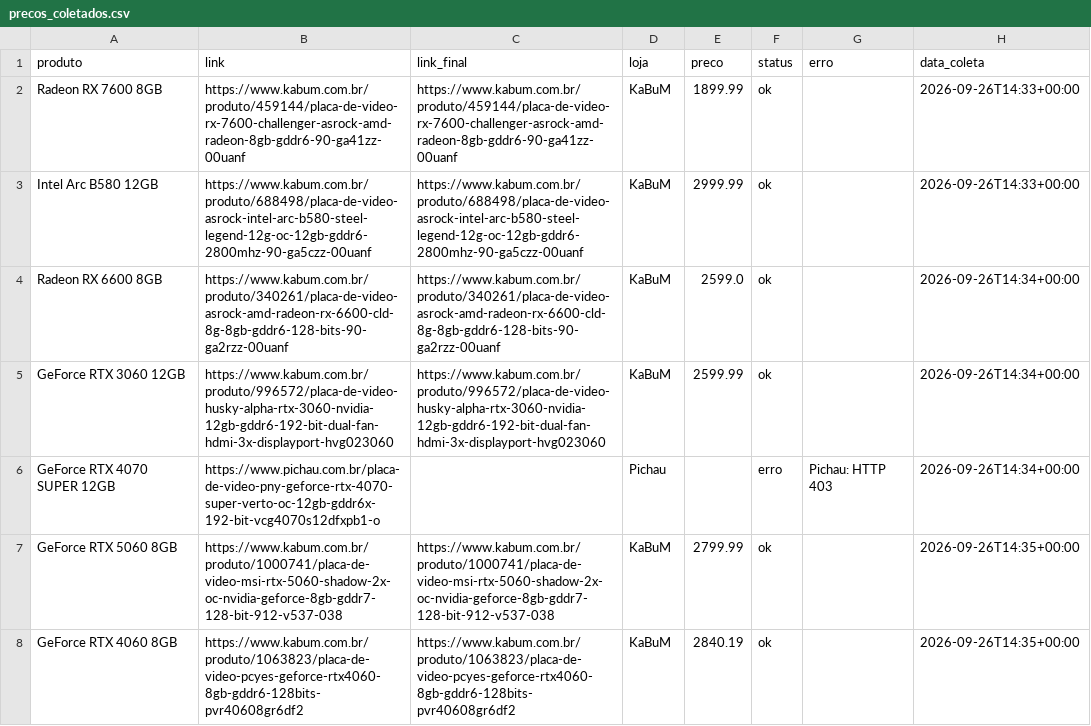
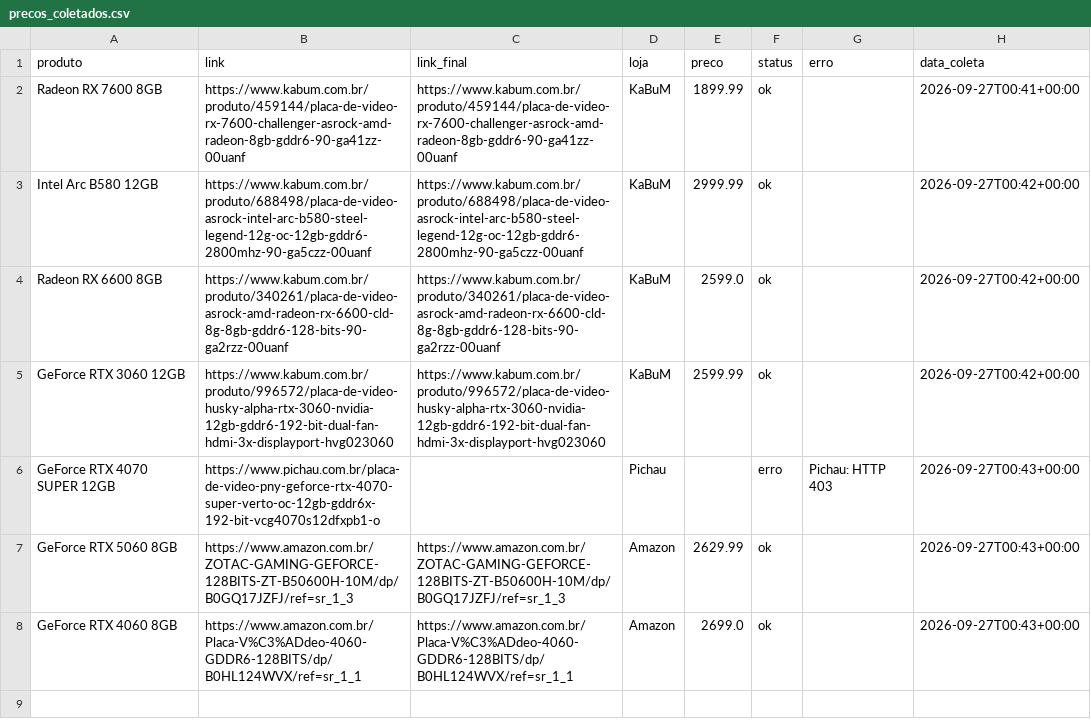
Before and after one commit to fabioconceicao22/radar-gpu-gamer-br, a CSV file: data/precos_coletados.csv, drawn as a sheet.

```diff
--- a/data/precos_coletados.csv
+++ b/data/precos_coletados.csv
@@ -1,8 +1,8 @@
 produto,link,link_final,loja,preco,status,erro,data_coleta
-Radeon RX 7600 8GB,https://www.kabum.com.br/produto/459144/placa-de-video-rx-7600-challenger-asrock-amd-radeon-8gb-gddr6-90-ga41zz-00uanf,https://www.kabum.com.br/produto/459144/placa-de-video-rx-7600-challenger-asrock-amd-radeon-8gb-gddr6-90-ga41zz-00uanf,KaBuM,1899.99,ok,,2026-09-26T14:33+00:00
-Intel Arc B580 12GB,https://www.kabum.com.br/produto/688498/placa-de-video-asrock-intel-arc-b580-steel-legend-12g-oc-12gb-gddr6-2800mhz-90-ga5czz-00uanf,https://www.kabum.com.br/produto/688498/placa-de-video-asrock-intel-arc-b580-steel-legend-12g-oc-12gb-gddr6-2800mhz-90-ga5czz-00uanf,KaBuM,2999.99,ok,,2026-09-26T14:33+00:00
-Radeon RX 6600 8GB,https://www.kabum.com.br/produto/340261/placa-de-video-asrock-amd-radeon-rx-6600-cld-8g-8gb-gddr6-128-bits-90-ga2rzz-00uanf,https://www.kabum.com.br/produto/340261/placa-de-video-asrock-amd-radeon-rx-6600-cld-8g-8gb-gddr6-128-bits-90-ga2rzz-00uanf,KaBuM,2599.0,ok,,2026-09-26T14:34+00:00
-GeForce RTX 3060 12GB,https://www.kabum.com.br/produto/996572/placa-de-video-husky-alpha-rtx-3060-nvidia-12gb-gddr6-192-bit-dual-fan-hdmi-3x-displayport-hvg023060,https://www.kabum.com.br/produto/996572/placa-de-video-husky-alpha-rtx-3060-nvidia-12gb-gddr6-192-bit-dual-fan-hdmi-3x-displayport-hvg023060,KaBuM,2599.99,ok,,2026-09-26T14:34+00:00
-GeForce RTX 4070 SUPER 12GB,https://www.pichau.com.br/placa-de-video-pny-geforce-rtx-4070-super-verto-oc-12gb-gddr6x-192-bit-vcg4070s12dfxpb1-o,,Pichau,,erro,Pichau: HTTP 403,2026-09-26T14:34+00:00
-GeForce RTX 5060 8GB,https://www.kabum.com.br/produto/1000741/placa-de-video-msi-rtx-5060-shadow-2x-oc-nvidia-geforce-8gb-gddr7-128-bit-912-v537-038,https://www.kabum.com.br/produto/1000741/placa-de-video-msi-rtx-5060-shadow-2x-oc-nvidia-geforce-8gb-gddr7-128-bit-912-v537-038,KaBuM,2799.99,ok,,2026-09-26T14:35+00:00
-GeForce RTX 4060 8GB,https://www.kabum.com.br/produto/1063823/placa-de-video-pcyes-geforce-rtx4060-8gb-gddr6-128bits-pvr40608gr6df2,https://www.kabum.com.br/produto/1063823/placa-de-video-pcyes-geforce-rtx4060-8gb-gddr6-128bits-pvr40608gr6df2,KaBuM,2840.19,ok,,2026-09-26T14:35+00:00
+Radeon RX 7600 8GB,https://www.kabum.com.br/produto/459144/placa-de-video-rx-7600-challenger-asrock-amd-radeon-8gb-gddr6-90-ga41zz-00uanf,https://www.kabum.com.br/produto/459144/placa-de-video-rx-7600-challenger-asrock-amd-radeon-8gb-gddr6-90-ga41zz-00uanf,KaBuM,1899.99,ok,,2026-09-27T00:41+00:00
+Intel Arc B580 12GB,https://www.kabum.com.br/produto/688498/placa-de-video-asrock-intel-arc-b580-steel-legend-12g-oc-12gb-gddr6-2800mhz-90-ga5czz-00uanf,https://www.kabum.com.br/produto/688498/placa-de-video-asrock-intel-arc-b580-steel-legend-12g-oc-12gb-gddr6-2800mhz-90-ga5czz-00uanf,KaBuM,2999.99,ok,,2026-09-27T00:42+00:00
+Radeon RX 6600 8GB,https://www.kabum.com.br/produto/340261/placa-de-video-asrock-amd-radeon-rx-6600-cld-8g-8gb-gddr6-128-bits-90-ga2rzz-00uanf,https://www.kabum.com.br/produto/340261/placa-de-video-asrock-amd-radeon-rx-6600-cld-8g-8gb-gddr6-128-bits-90-ga2rzz-00uanf,KaBuM,2599.0,ok,,2026-09-27T00:42+00:00
+GeForce RTX 3060 12GB,https://www.kabum.com.br/produto/996572/placa-de-video-husky-alpha-rtx-3060-nvidia-12gb-gddr6-192-bit-dual-fan-hdmi-3x-displayport-hvg023060,https://www.kabum.com.br/produto/996572/placa-de-video-husky-alpha-rtx-3060-nvidia-12gb-gddr6-192-bit-dual-fan-hdmi-3x-displayport-hvg023060,KaBuM,2599.99,ok,,2026-09-27T00:42+00:00
+GeForce RTX 4070 SUPER 12GB,https://www.pichau.com.br/placa-de-video-pny-geforce-rtx-4070-super-verto-oc-12gb-gddr6x-192-bit-vcg4070s12dfxpb1-o,,Pichau,,erro,Pichau: HTTP 403,2026-09-27T00:43+00:00
+GeForce RTX 5060 8GB,https://www.amazon.com.br/ZOTAC-GAMING-GEFORCE-128BITS-ZT-B50600H-10M/dp/B0GQ17JZFJ/ref=sr_1_3,https://www.amazon.com.br/ZOTAC-GAMING-GEFORCE-128BITS-ZT-B50600H-10M/dp/B0GQ17JZFJ/ref=sr_1_3,Amazon,2629.99,ok,,2026-09-27T00:43+00:00
+GeForce RTX 4060 8GB,https://www.amazon.com.br/Placa-V%C3%ADdeo-4060-GDDR6-128BITS/dp/B0HL124WVX/ref=sr_1_1,https://www.amazon.com.br/Placa-V%C3%ADdeo-4060-GDDR6-128BITS/dp/B0HL124WVX/ref=sr_1_1,Amazon,2699.0,ok,,2026-09-27T00:43+00:00
```
